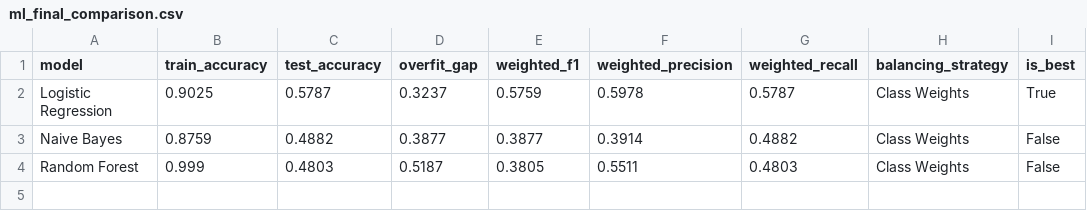
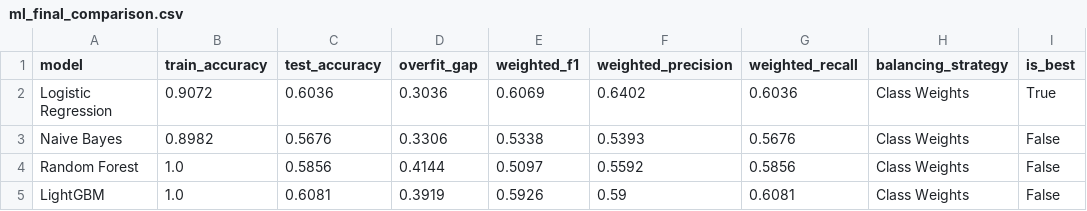
Before and after one commit to rawanb8/dining-analysis, a CSV file: machine_learning/ml_final_comparison.csv, drawn as a sheet.

```diff
--- a/machine_learning/ml_final_comparison.csv
+++ b/machine_learning/ml_final_comparison.csv
@@ -1,4 +1,5 @@
 model,train_accuracy,test_accuracy,overfit_gap,weighted_f1,weighted_precision,weighted_recall,balancing_strategy,is_best
-Logistic Regression,0.9025,0.5787,0.3237,0.5759,0.5978,0.5787,Class Weights,True
-Naive Bayes,0.8759,0.4882,0.3877,0.3877,0.3914,0.4882,Class Weights,False
-Random Forest,0.999,0.4803,0.5187,0.3805,0.5511,0.4803,Class Weights,False
+Logistic Regression,0.9072,0.6036,0.3036,0.6069,0.6402,0.6036,Class Weights,True
+Naive Bayes,0.8982,0.5676,0.3306,0.5338,0.5393,0.5676,Class Weights,False
+Random Forest,1.0,0.5856,0.4144,0.5097,0.5592,0.5856,Class Weights,False
+LightGBM,1.0,0.6081,0.3919,0.5926,0.59,0.6081,Class Weights,False
```
Also changed, not shown: machine_learning/ml_grid_search_results.csv, machine_learning/ml_model_comparison.csv, 19 other files.
